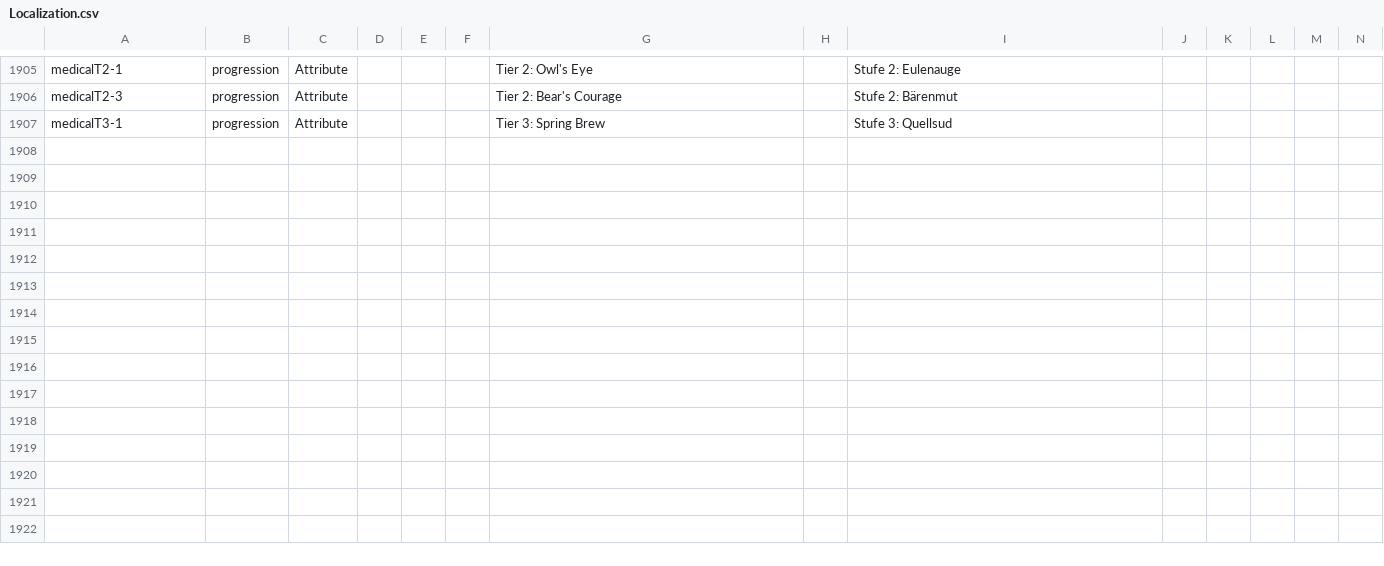
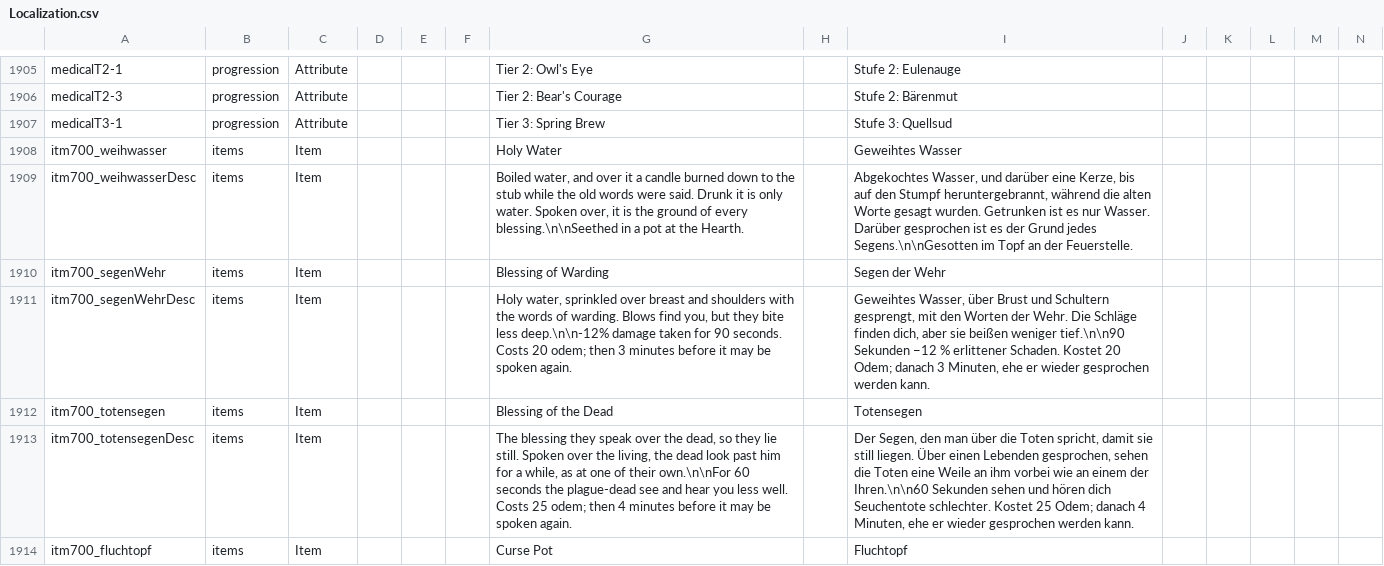
Before and after one commit to LupusMalusDeviant/7DTD_700, a CSV file: mod/700_90_Sprache/Config/Localization.csv, drawn as a sheet; only a part is shown, gaps mark what is left out; rows hold the shown columns only; the diff covers the shown part only; the diff names each change by its address in the sheet, - before the commit and + after, or states it on an @@ line.

```diff
--- a/mod/700_90_Sprache/Config/Localization.csv
+++ b/mod/700_90_Sprache/Config/Localization.csv
+row 1908: itm700_weihwasser | items | Item |  |  |  | Holy Water |  | Geweihtes Wasser
+row 1909: itm700_weihwasserDesc | items | Item |  |  |  | Boiled water, and over it a candle burned down to the stub while the old words were said. Drunk it is only water. Spoken over, it is the ground of every blessing.\n\nSeethed in a pot at the Hearth. |  | Abgekochtes Wasser, und darüber eine Kerze, bis auf den Stumpf heruntergebrannt, während die alten Worte gesagt wurden. Getrunken ist es nur Wasser. Darüber gesprochen ist es der Grund jedes Segens.\n\nGesotten im Topf an der Feuerstelle.
+row 1910: itm700_segenWehr | items | Item |  |  |  | Blessing of Warding |  | Segen der Wehr
+row 1911: itm700_segenWehrDesc | items | Item |  |  |  | Holy water, sprinkled over breast and shoulders with the words of warding. Blows find you, but they bite less deep.\n\n-12% damage taken for 90 seconds. Costs 20 odem; then 3 minutes before it may be spoken again. |  | Geweihtes Wasser, über Brust und Schultern gesprengt, mit den Worten der Wehr. Die Schläge finden dich, aber sie beißen weniger tief.\n\n90 Sekunden −12 % erlittener Schaden. Kostet 20 Odem; danach 3 Minuten, ehe er wieder gesprochen werden kann.
+row 1912: itm700_totensegen | items | Item |  |  |  | Blessing of the Dead |  | Totensegen
+row 1913: itm700_totensegenDesc | items | Item |  |  |  | The blessing they speak over the dead, so they lie still. Spoken over the living, the dead look past him for a while, as at one of their own.\n\nFor 60 seconds the plague-dead see and hear you less well. Costs 25 odem; then 4 minutes before it may be spoken again. |  | Der Segen, den man über die Toten spricht, damit sie still liegen. Über einen Lebenden gesprochen, sehen die Toten eine Weile an ihm vorbei wie an einem der Ihren.\n\n60 Sekunden sehen und hören dich Seuchentote schlechter. Kostet 25 Odem; danach 4 Minuten, ehe er wieder gesprochen werden kann.
+row 1914: itm700_fluchtopf | items | Item |  |  |  | Curse Pot |  | Fluchtopf
```
Also changed, not shown: 6 added rows and 4 edited cells elsewhere in this file, 11 other files.
